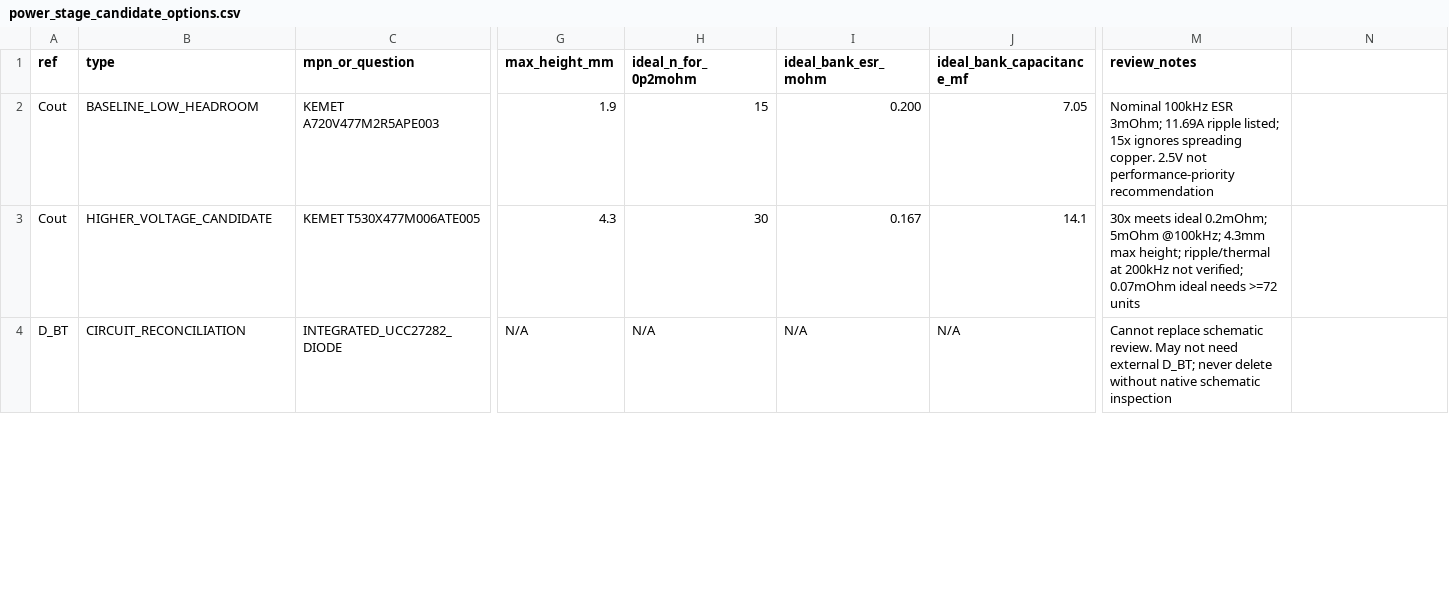
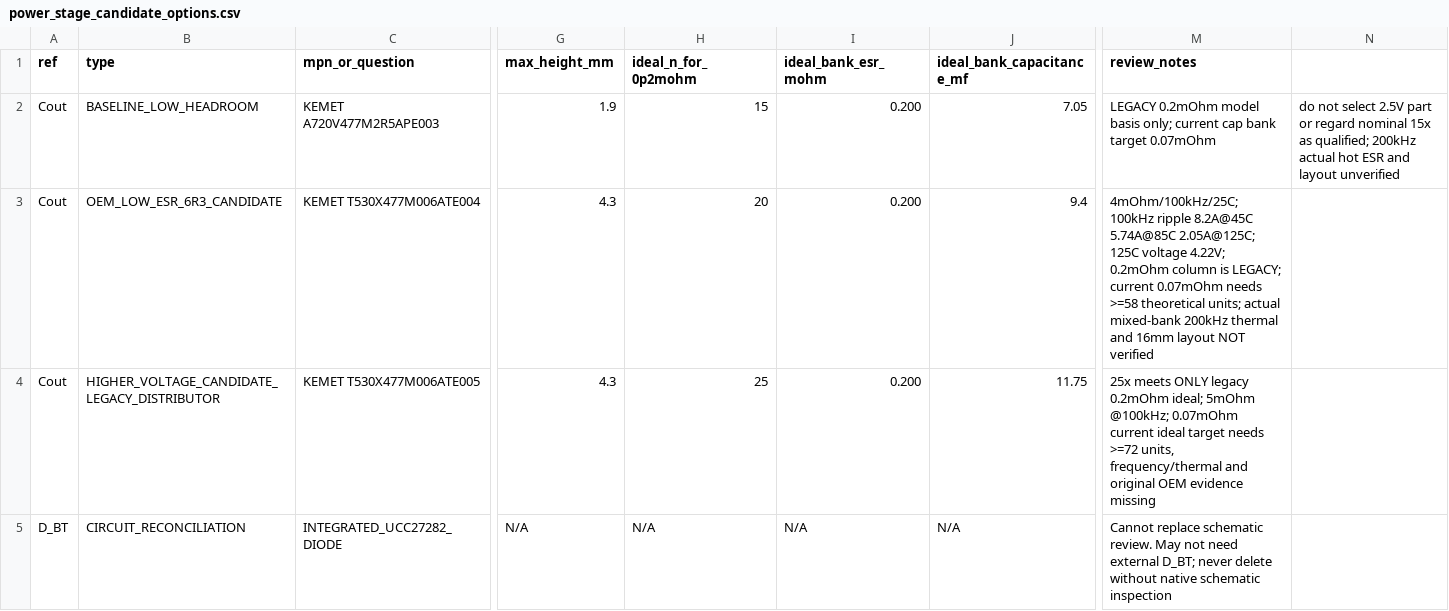
Before and after one commit to czy0126/CZY, a CSV file: docs/D1_EXECUTION_KIT/templates/power_stage_candidate_options.csv, drawn as a sheet; only a part is shown, gaps mark what is left out; addresses are those after the commit; rows hold the shown columns only; the diff covers the shown part only; the diff names each change by its address in the sheet, - before the commit and + after, or states it on an @@ line.

Commit message:
fix(sourcing): supersede stale 10mm/0.2mOhm candidate sheet with exact OEM 6.3V T530 and D1 16mm notes

```diff
--- a/docs/D1_EXECUTION_KIT/templates/power_stage_candidate_options.csv
+++ b/docs/D1_EXECUTION_KIT/templates/power_stage_candidate_options.csv
-M2 (review_notes): Nominal 100kHz ESR 3mOhm; 11.69A ripple listed; 15x ignores spreading copper. 2.5V not performance-priority recommendation
+M2 (review_notes): LEGACY 0.2mOhm model basis only; current cap bank target 0.07mOhm
-N2: (empty)
+N2: do not select 2.5V part or regard nominal 15x as qualified; 200kHz actual hot ESR and layout unverified
+row 3: Cout | OEM_LOW_ESR_6R3_CANDIDATE | KEMET T530X477M006ATE004 | 4.3 | 20 | 0.200 | 9.4 | 4mOhm/100kHz/25C; 100kHz ripple 8.2A@45C 5.74A@85C 2.05A@125C; 125C voltage 4.22V; 0.2mOhm column is LEGACY; current 0.07mOhm needs >=58 theoretical units; actual mixed-bank 200kHz thermal and 16mm layout NOT verified
-B4 (type): HIGHER_VOLTAGE_CANDIDATE
+B4 (type): HIGHER_VOLTAGE_CANDIDATE_LEGACY_DISTRIBUTOR
-H4 (ideal_n_for_0p2mohm): 30
+H4 (ideal_n_for_0p2mohm): 25
-I4 (ideal_bank_esr_mohm): 0.167
+I4 (ideal_bank_esr_mohm): 0.200
-J4 (ideal_bank_capacitance_mf): 14.1
+J4 (ideal_bank_capacitance_mf): 11.75
-M4 (review_notes): 30x meets ideal 0.2mOhm; 5mOhm @100kHz; 4.3mm max height; ripple/thermal at 200kHz not verified; 0.07mOhm ideal needs >=72 units
+M4 (review_notes): 25x meets ONLY legacy 0.2mOhm ideal; 5mOhm @100kHz; 0.07mOhm current ideal target needs >=72 units, frequency/thermal and original OEM evidence missing
```
Also changed, not shown: 1 edited cell elsewhere in this file.
